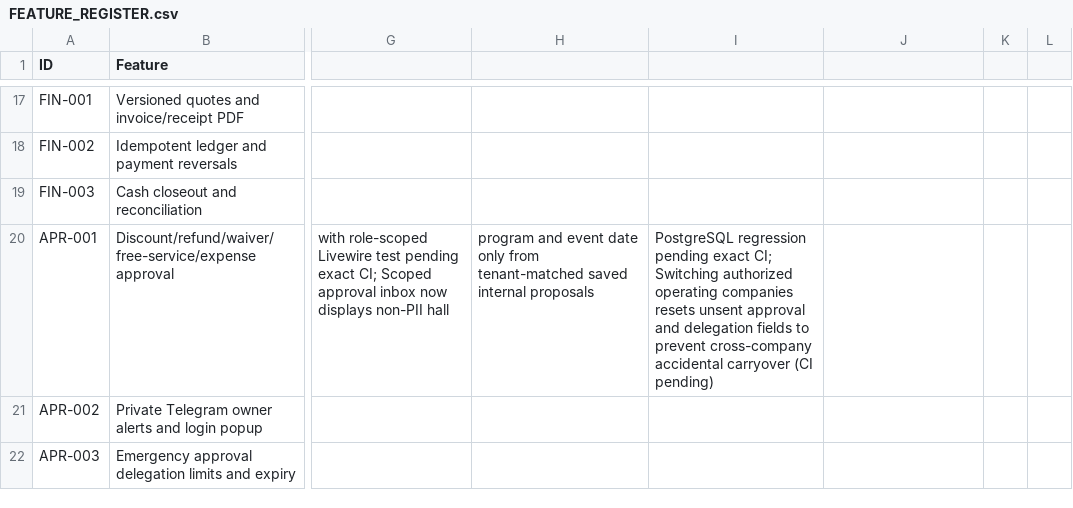
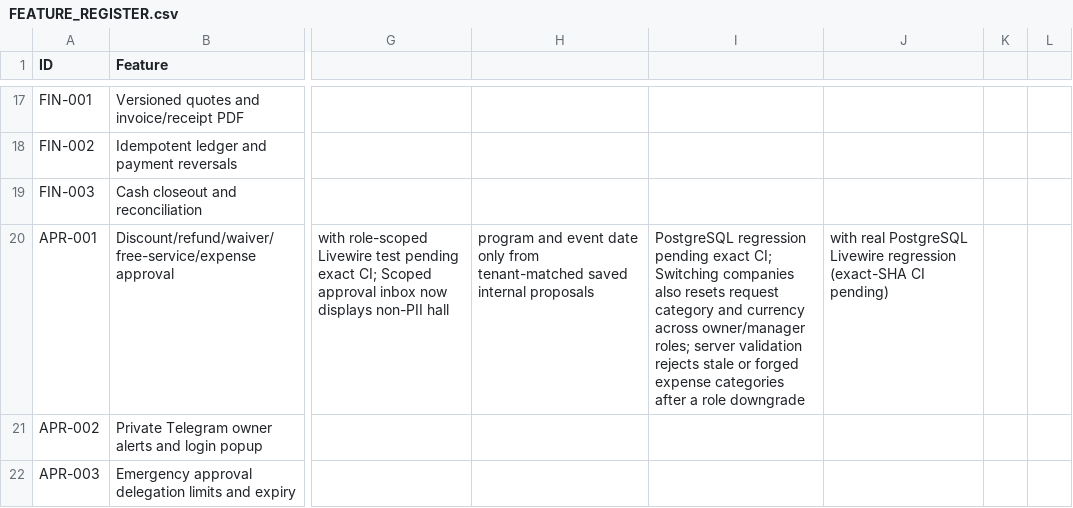
Before and after one commit to yasirskhan/Zargul-Silver-Marquee, a CSV file: docs/FEATURE_REGISTER.csv, drawn as a sheet; only a part is shown, gaps mark what is left out; the diff names each change by its address in the sheet, - before the commit and + after, or states it on an @@ line.

Commit message:
APR-001 reset cross-company request category and reject stale manager expense

```diff
--- a/docs/FEATURE_REGISTER.csv
+++ b/docs/FEATURE_REGISTER.csv
-I20: …CI; Switching authorized operating companies resets unsent approval and delegation fields to prevent cross-company accidental carryover (CI pending)
+I20: …CI; Switching companies also resets request category and currency across owner/manager roles; server validation rejects stale or forged expense categories after a role downgrade
-J20: (empty)
+J20: with real PostgreSQL Livewire regression (exact-SHA CI pending)
```
Also changed, not shown: 4 other files.
